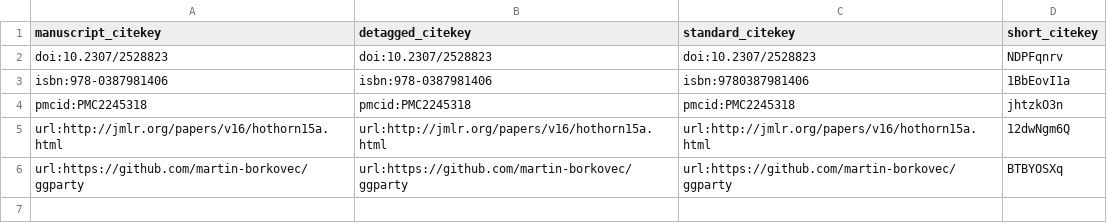
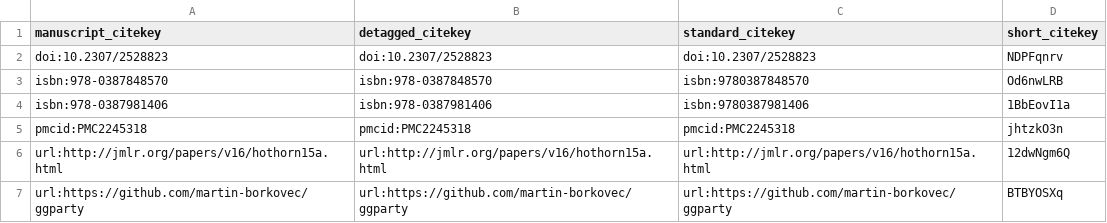
Before and after one commit to trang1618/treeheatr-manuscript, a TSV file: citations.tsv, drawn as a sheet; the diff names each change by its address in the sheet, - before the commit and + after, or states it on an @@ line.

Commit message:
add methods [ci skip]
This build is based on
https://github.com/trang1618/treeheatr-manuscript/commit/a351f488609907087d9decf7dff7c4fc46c6789b.

This commit was created by the following CI build and job:
https://github.com/trang1618/treeheatr-manuscript/commit/a351f488609907087d9decf7dff7c4fc46c6789b/checks
https://github.com/trang1618/treeheatr-manuscript/runs/92344900

```diff
--- a/citations.tsv
+++ b/citations.tsv
+row 3: isbn:978-0387848570 | isbn:978-0387848570 | isbn:9780387848570 | Od6nwLRB
```
Also changed, not shown: 5 other files.
